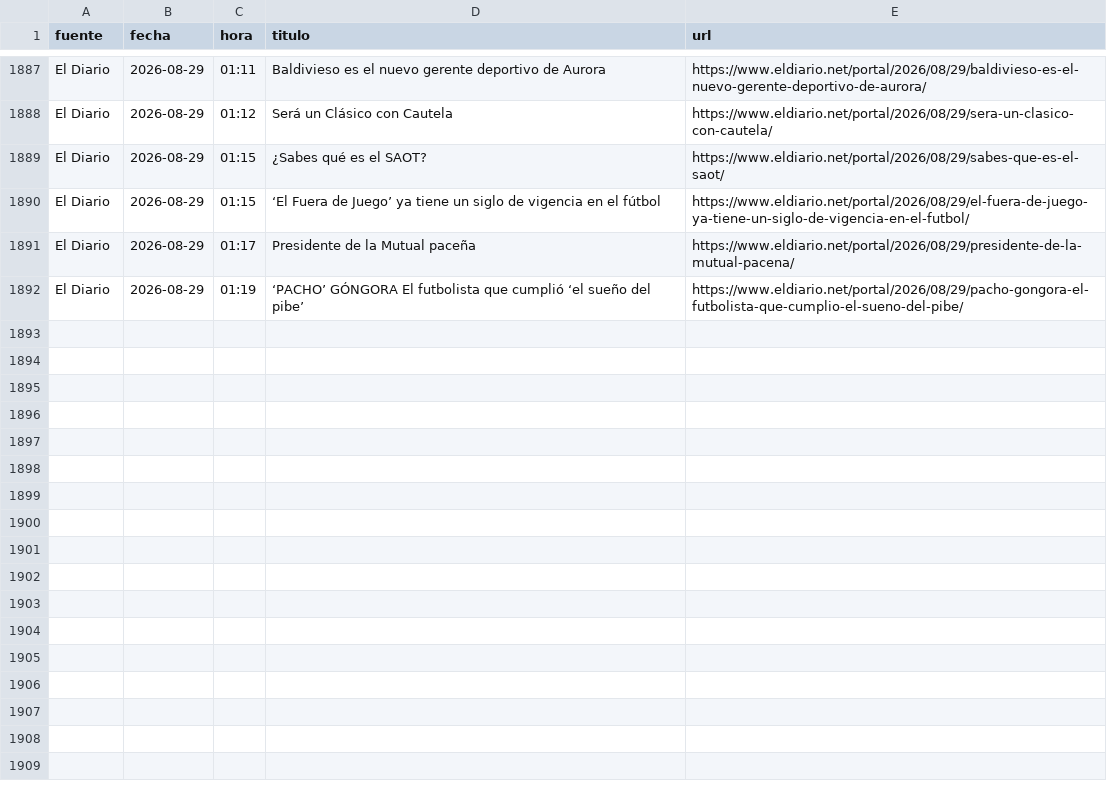
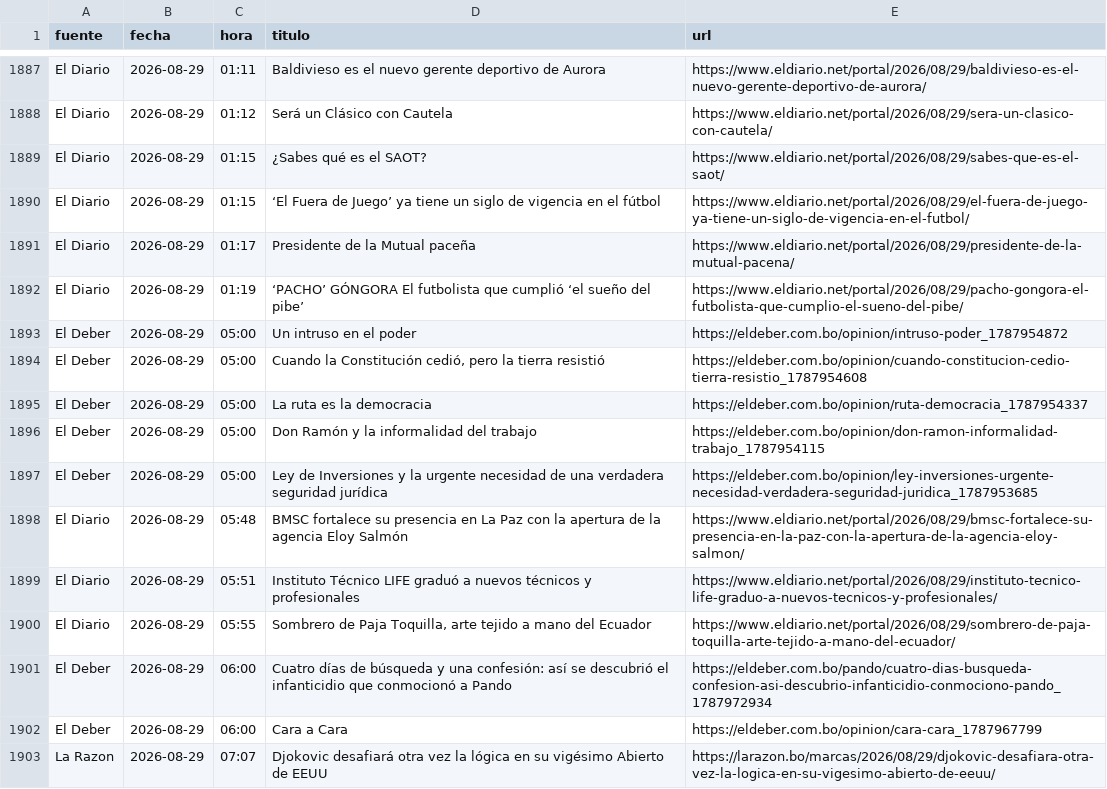
Before and after one commit to BohozX/Indices-de-Incertidumbre, a CSV file: noticias_ultimos_7_dias_publico.csv, drawn as a sheet; only a part is shown, gaps mark what is left out; the diff names each change by its address in the sheet, - before the commit and + after, or states it on an @@ line.

```diff
--- a/noticias_ultimos_7_dias_publico.csv
+++ b/noticias_ultimos_7_dias_publico.csv
+row 1893: El Deber | 2026-08-29 | 05:00 | Un intruso en el poder | https://eldeber.com.bo/opinion/intruso-poder_1787954872
+row 1894: El Deber | 2026-08-29 | 05:00 | Cuando la Constitución cedió, pero la tierra resistió | https://eldeber.com.bo/opinion/cuando-constitucion-cedio-tierra-resistio_1787954608
+row 1895: El Deber | 2026-08-29 | 05:00 | La ruta es la democracia | https://eldeber.com.bo/opinion/ruta-democracia_1787954337
+row 1896: El Deber | 2026-08-29 | 05:00 | Don Ramón y la informalidad del trabajo | https://eldeber.com.bo/opinion/don-ramon-informalidad-trabajo_1787954115
+row 1897: El Deber | 2026-08-29 | 05:00 | Ley de Inversiones y la urgente necesidad de una verdadera seguridad jurídica | https://eldeber.com.bo/opinion/ley-inversiones-urgente-necesidad-verdadera-seguridad-juridica_1787953685
+row 1898: El Diario | 2026-08-29 | 05:48 | BMSC fortalece su presencia en La Paz con la apertura de la agencia Eloy Salmón | https://www.eldiario.net/portal/2026/08/29/bmsc-fortalece-su-presencia-en-la-paz-con-la-apertura-de-la-agencia-eloy-salmon/
+row 1899: El Diario | 2026-08-29 | 05:51 | Instituto Técnico LIFE graduó a nuevos técnicos y profesionales | https://www.eldiario.net/portal/2026/08/29/instituto-tecnico-life-graduo-a-nuevos-tecnicos-y-profesionales/
+row 1900: El Diario | 2026-08-29 | 05:55 | Sombrero de Paja Toquilla, arte tejido a mano del Ecuador | https://www.eldiario.net/portal/2026/08/29/sombrero-de-paja-toquilla-arte-tejido-a-mano-del-ecuador/
+row 1901: El Deber | 2026-08-29 | 06:00 | Cuatro días de búsqueda y una confesión: así se descubrió el infanticidio que conmocionó a Pando | https://eldeber.com.bo/pando/cuatro-dias-busqueda-confesion-asi-descubrio-infanticidio-conmociono-pando_1787972934
+row 1902: El Deber | 2026-08-29 | 06:00 | Cara a Cara | https://eldeber.com.bo/opinion/cara-cara_1787967799
+row 1903: La Razon | 2026-08-29 | 07:07 | Djokovic desafiará otra vez la lógica en su vigésimo Abierto de EEUU | https://larazon.bo/marcas/2026/08/29/djokovic-desafiara-otra-vez-la-logica-en-su-vigesimo-abierto-de-eeuu/
```
Also changed, not shown: 1 other file.
